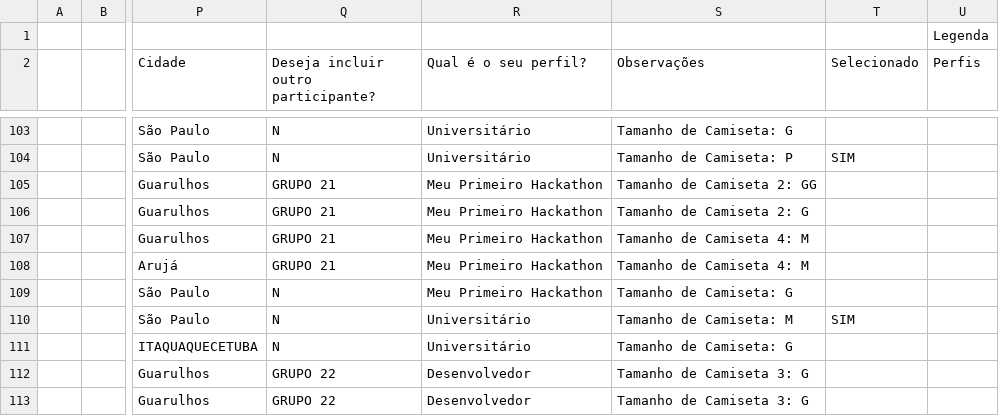
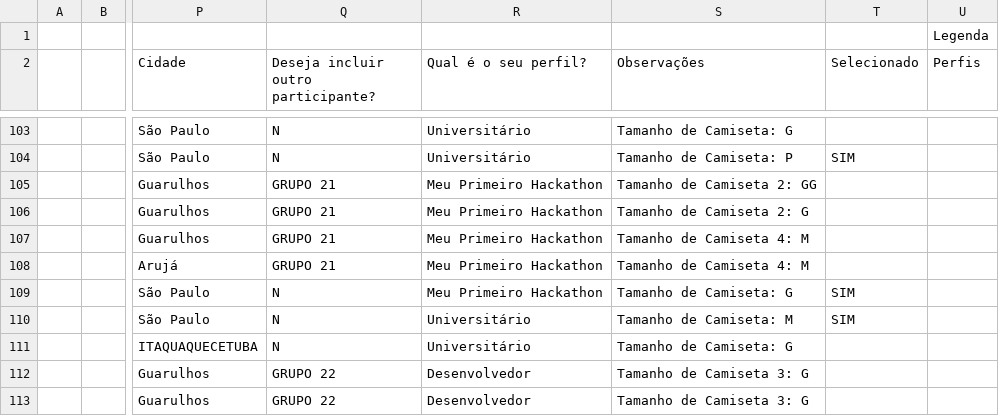
Before and after one commit to jmsimao/DCTI-Hackathon-2024, a CSV file: data/Planilha de Inscritos Hackathon.xlsx - INSCRITOS.csv, drawn as a sheet; only a part is shown, gaps mark what is left out; the diff covers the shown part only; the diff names each change by its address in the sheet, - before the commit and + after, or states it on an @@ line.

```diff
--- a/data/Planilha de Inscritos Hackathon.xlsx - INSCRITOS.csv
+++ b/data/Planilha de Inscritos Hackathon.xlsx - INSCRITOS.csv
-T109 (Selecionado): (empty)
+T109 (Selecionado): SIM
```
Also changed, not shown: 10 edited cells elsewhere in this file, 12 other files.
